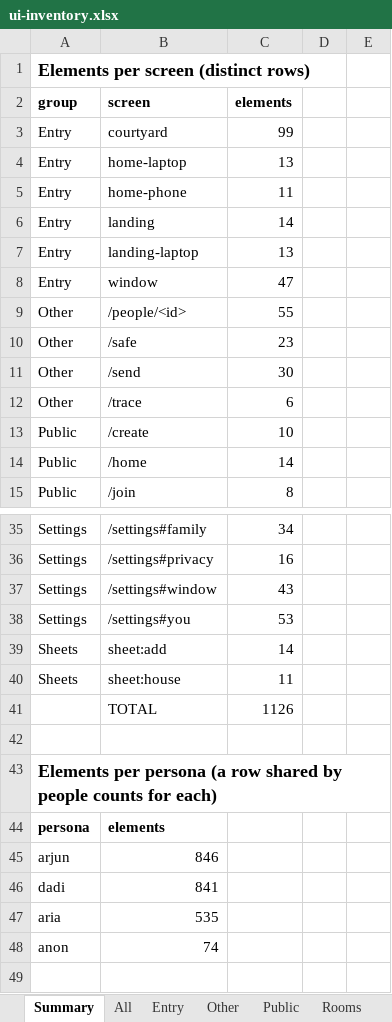
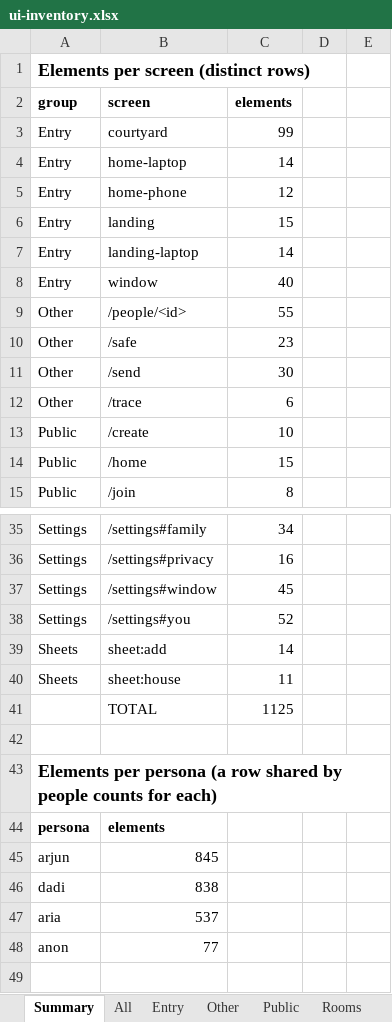
Before and after one commit to Sanjeevlabs/Nearer, an Excel workbook: docs/ui-inventory.xlsx, sheet Summary, drawn as a sheet; only a part is shown, gaps mark what is left out; values as stored, in another font and other column widths than the file's, no borders; the diff covers the shown part only; the diff names each change by its address in the sheet, - before the commit and + after, or states it on an @@ line.

```diff
--- a/docs/ui-inventory.xlsx (sheet Summary)
+++ b/docs/ui-inventory.xlsx (sheet Summary)
-C4 (elements): 13
+C4 (elements): 14
-C5 (elements): 11
+C5 (elements): 12
-C6 (elements): 14
+C6 (elements): 15
-C7 (elements): 13
+C7 (elements): 14
-C8 (elements): 47
+C8 (elements): 40
-C14 (elements): 14
+C14 (elements): 15
-C37 (elements): 43
+C37 (elements): 45
-C38 (elements): 53
+C38 (elements): 52
-C41 (elements): 1126
+C41 (elements): 1125
-B45 (screen): 846
+B45 (screen): 845
-B46 (screen): 841
+B46 (screen): 838
-B47 (screen): 535
+B47 (screen): 537
-B48 (screen): 74
+B48 (screen): 77
```
Also changed, not shown: 1 added row and 2 edited cells elsewhere in this sheet, sheet All, sheet Entry, sheet Settings, sheet Public, sheet Other, sheet Rooms, 1 other file.
